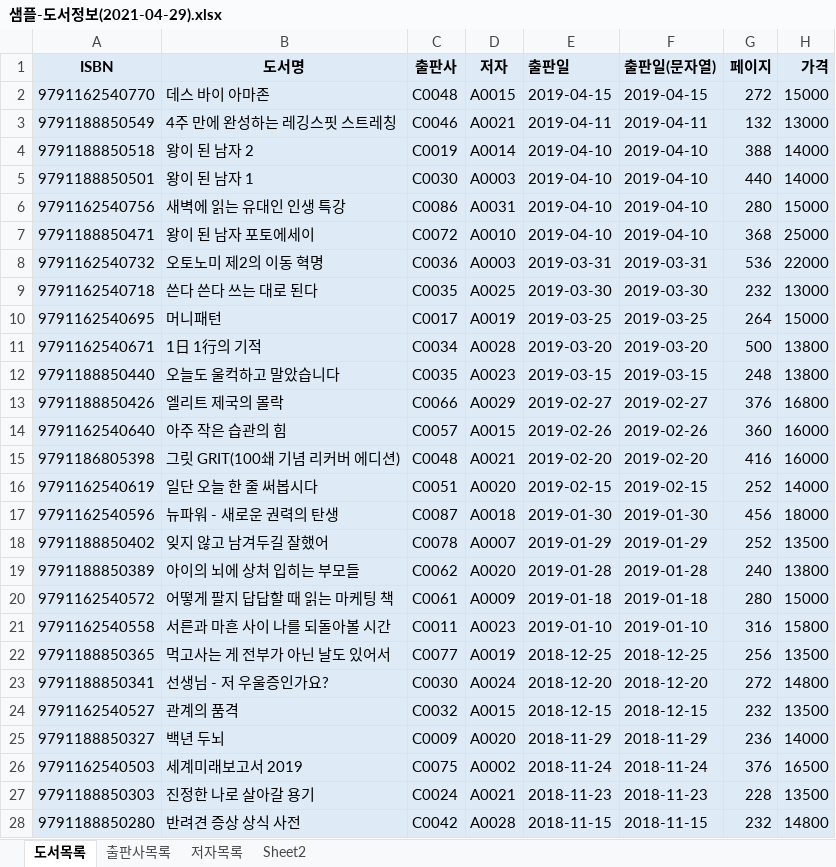
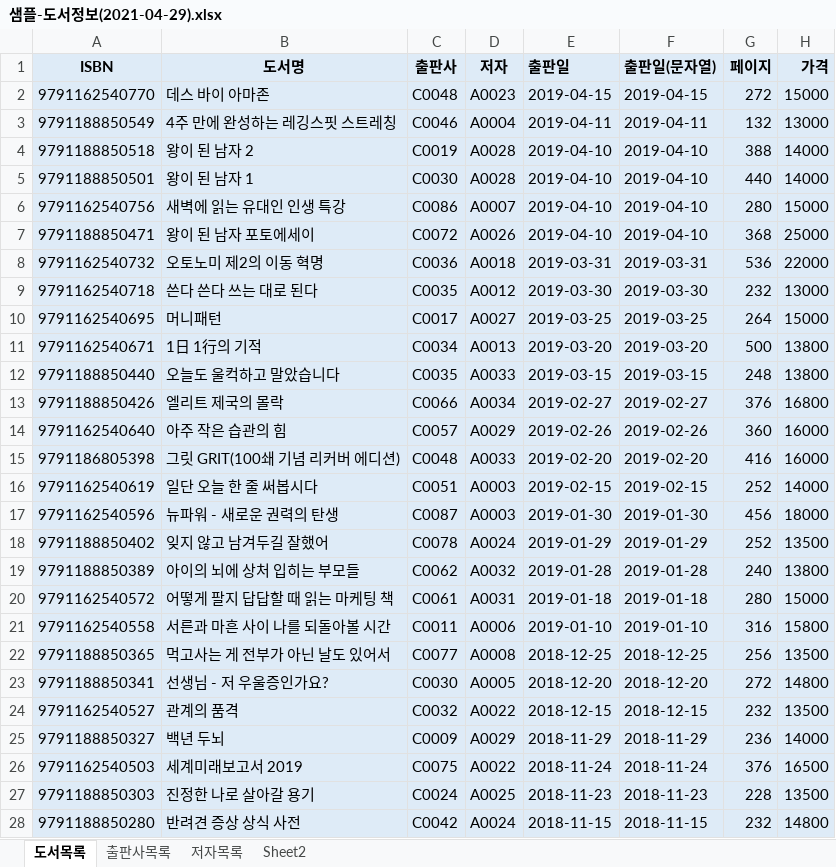
Before and after one commit to num5268/Biz_403_2021_04_DBMS, an Excel workbook: 도서대여프로젝트/샘플-도서정보(2021-04-29).xlsx, sheet 도서목록, drawn as a sheet; only a part is shown; values as stored, in another font and other column widths than the file's, no borders; the diff covers the shown part only; the diff names each change by its address in the sheet, - before the commit and + after, or states it on an @@ line.

```diff
--- a/도서대여프로젝트/샘플-도서정보(2021-04-29).xlsx (sheet 도서목록)
+++ b/도서대여프로젝트/샘플-도서정보(2021-04-29).xlsx (sheet 도서목록)
-D2 (저자): A0015
+D2 (저자): A0023
-D3 (저자): A0021
+D3 (저자): A0004
-D4 (저자): A0014
+D4 (저자): A0028
-D5 (저자): A0003
+D5 (저자): A0028
-D6 (저자): A0031
+D6 (저자): A0007
-D7 (저자): A0010
+D7 (저자): A0026
-D8 (저자): A0003
+D8 (저자): A0018
-D9 (저자): A0025
+D9 (저자): A0012
-D10 (저자): A0019
+D10 (저자): A0027
-D11 (저자): A0028
+D11 (저자): A0013
-D12 (저자): A0023
+D12 (저자): A0033
-D13 (저자): A0029
+D13 (저자): A0034
-D14 (저자): A0015
+D14 (저자): A0029
-D15 (저자): A0021
+D15 (저자): A0033
-D16 (저자): A0020
+D16 (저자): A0003
-D17 (저자): A0018
+D17 (저자): A0003
-D18 (저자): A0007
+D18 (저자): A0024
-D19 (저자): A0020
+D19 (저자): A0032
-D20 (저자): A0009
+D20 (저자): A0031
-D21 (저자): A0023
+D21 (저자): A0006
-D22 (저자): A0019
+D22 (저자): A0008
-D23 (저자): A0024
+D23 (저자): A0005
-D24 (저자): A0015
+D24 (저자): A0022
-D25 (저자): A0020
+D25 (저자): A0029
-D26 (저자): A0002
+D26 (저자): A0022
-D27 (저자): A0021
+D27 (저자): A0025
-D28 (저자): A0028
+D28 (저자): A0024
```
Also changed, not shown: 3 edited cells elsewhere in this sheet, 도서대여프로젝트/도서정보-테이블명세.xlsx, 4 other files.
